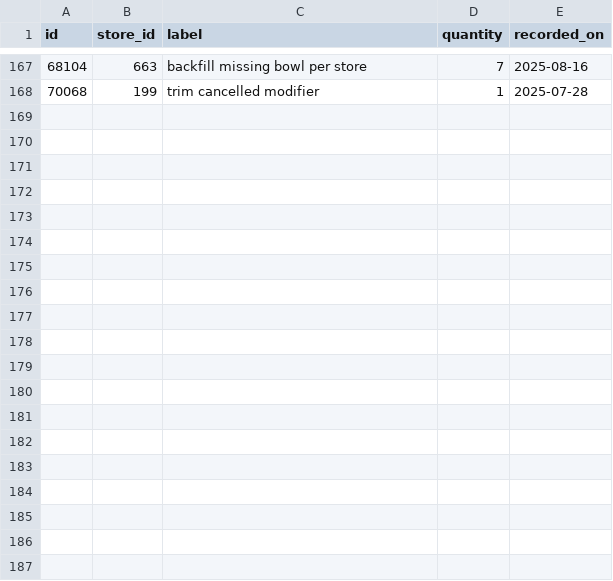
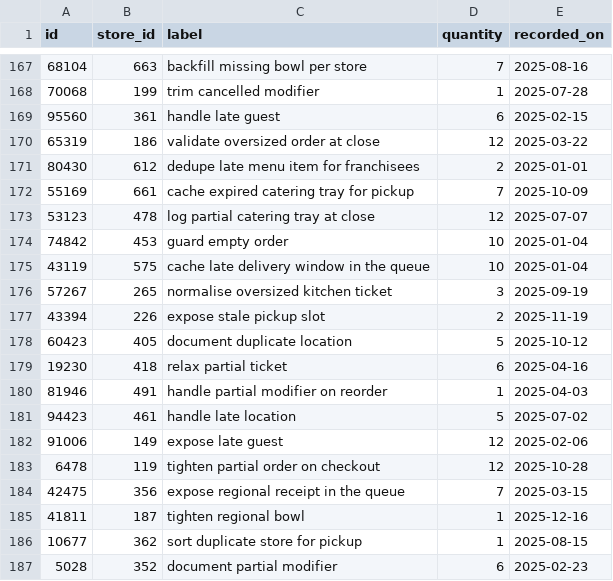
Before and after one commit to wwtdigital/copperpot-pricing-pipeline, a CSV file: seeds/generated/seeds_rows.csv, drawn as a sheet; only a part is shown, gaps mark what is left out; the diff covers the shown part only; the diff names each change by its address in the sheet, - before the commit and + after, or states it on an @@ line.

Commit message:
docs(seeds): normalise partial location on reorder (CPB-4230)

```diff
--- a/seeds/generated/seeds_rows.csv
+++ b/seeds/generated/seeds_rows.csv
+row 169: 95560 | 361 | handle late guest | 6 | 2025-02-15
+row 170: 65319 | 186 | validate oversized order at close | 12 | 2025-03-22
+row 171: 80430 | 612 | dedupe late menu item for franchisees | 2 | 2025-01-01
+row 172: 55169 | 661 | cache expired catering tray for pickup | 7 | 2025-10-09
+row 173: 53123 | 478 | log partial catering tray at close | 12 | 2025-07-07
+row 174: 74842 | 453 | guard empty order | 10 | 2025-01-04
+row 175: 43119 | 575 | cache late delivery window in the queue | 10 | 2025-01-04
+row 176: 57267 | 265 | normalise oversized kitchen ticket | 3 | 2025-09-19
+row 177: 43394 | 226 | expose stale pickup slot | 2 | 2025-11-19
+row 178: 60423 | 405 | document duplicate location | 5 | 2025-10-12
+row 179: 19230 | 418 | relax partial ticket | 6 | 2025-04-16
+row 180: 81946 | 491 | handle partial modifier on reorder | 1 | 2025-04-03
+row 181: 94423 | 461 | handle late location | 5 | 2025-07-02
+row 182: 91006 | 149 | expose late guest | 12 | 2025-02-06
+row 183: 6478 | 119 | tighten partial order on checkout | 12 | 2025-10-28
+row 184: 42475 | 356 | expose regional receipt in the queue | 7 | 2025-03-15
+row 185: 41811 | 187 | tighten regional bowl | 1 | 2025-12-16
+row 186: 10677 | 362 | sort duplicate store for pickup | 1 | 2025-08-15
+row 187: 5028 | 352 | document partial modifier | 6 | 2025-02-23
```
Also changed, not shown: 21 added rows elsewhere in this file.
